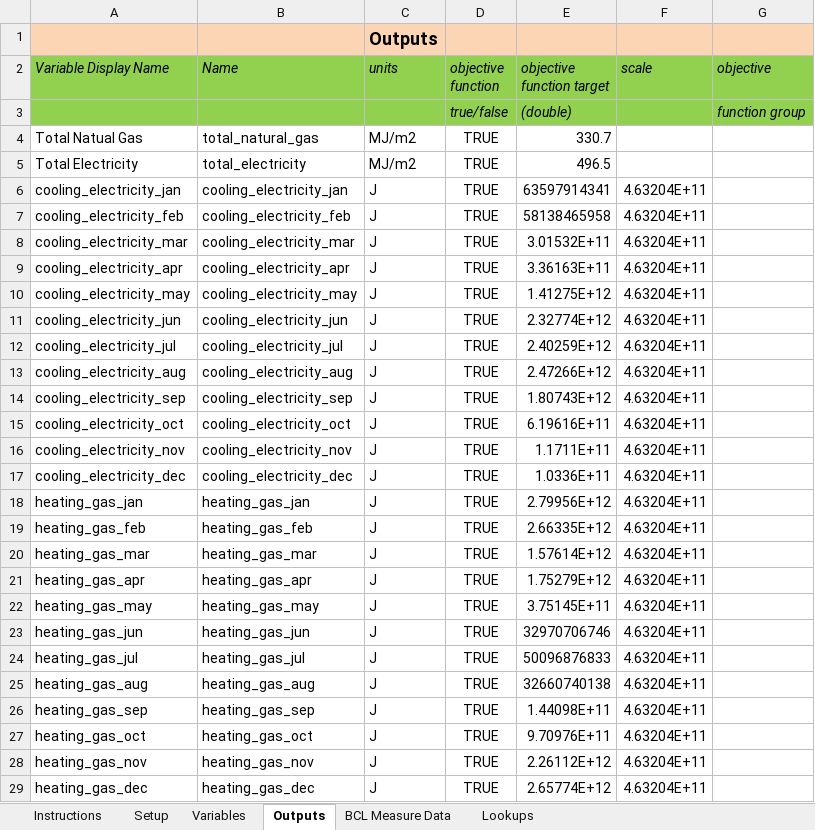
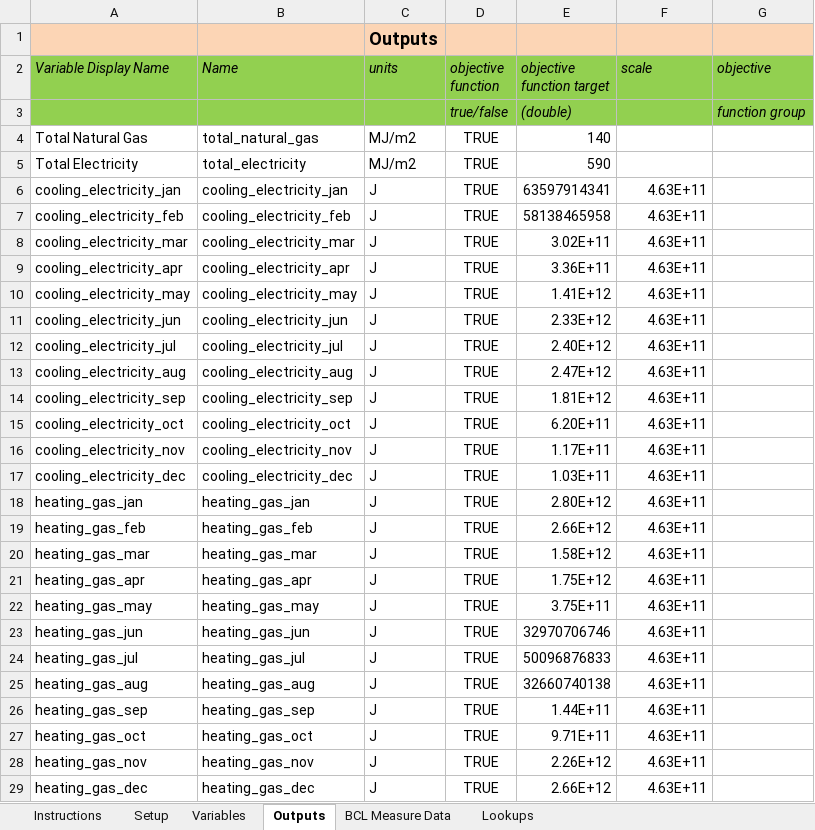
Before and after one commit to NREL/OpenStudio-analysis-spreadsheet, an Excel workbook: doc/template_0_2_0.xlsx, sheet Outputs, drawn as a sheet; values as stored, in another font and other column widths than the file's, no borders; the diff names each change by its address in the sheet, - before the commit and + after, or states it on an @@ line.

```diff
--- a/doc/template_0_2_0.xlsx (sheet Outputs)
+++ b/doc/template_0_2_0.xlsx (sheet Outputs)
-A4 (Variable Display Name): Total Natual Gas
+A4 (Variable Display Name): Total Natural Gas
-E4 (objective function target): 330.7
+E4 (objective function target): 140
-E5 (objective function target): 496.5
+E5 (objective function target): 590
-F6:F29 (scale): 4.63204E+11
+F6:F29 (scale): 4.63E+11
-E8 (objective function target): 3.01532E+11
+E8 (objective function target): 3.02E+11
-E9 (objective function target): 3.36163E+11
+E9 (objective function target): 3.36E+11
-E10 (objective function target): 1.41275E+12
+E10 (objective function target): 1.41E+12
-E11 (objective function target): 2.32774E+12
+E11 (objective function target): 2.33E+12
-E12 (objective function target): 2.40259E+12
+E12 (objective function target): 2.40E+12
-E13 (objective function target): 2.47266E+12
+E13 (objective function target): 2.47E+12
-E14 (objective function target): 1.80743E+12
+E14 (objective function target): 1.81E+12
-E15 (objective function target): 6.19616E+11
+E15 (objective function target): 6.20E+11
-E16 (objective function target): 1.1711E+11
+E16 (objective function target): 1.17E+11
-E17 (objective function target): 1.0336E+11
+E17 (objective function target): 1.03E+11
-E18 (objective function target): 2.79956E+12
+E18 (objective function target): 2.80E+12
-E19 (objective function target): 2.66335E+12
+E19 (objective function target): 2.66E+12
-E20 (objective function target): 1.57614E+12
+E20 (objective function target): 1.58E+12
-E21 (objective function target): 1.75279E+12
+E21 (objective function target): 1.75E+12
-E22 (objective function target): 3.75145E+11
+E22 (objective function target): 3.75E+11
-E26 (objective function target): 1.44098E+11
+E26 (objective function target): 1.44E+11
-E27 (objective function target): 9.70976E+11
+E27 (objective function target): 9.71E+11
-E28 (objective function target): 2.26112E+12
+E28 (objective function target): 2.26E+12
-E29 (objective function target): 2.65774E+12
+E29 (objective function target): 2.66E+12
```
Also changed, not shown: sheet Variables, sheet Setup, formulas that keep their value, projects/template_0_2_0_rgenoud.xlsx, 2 other files.
